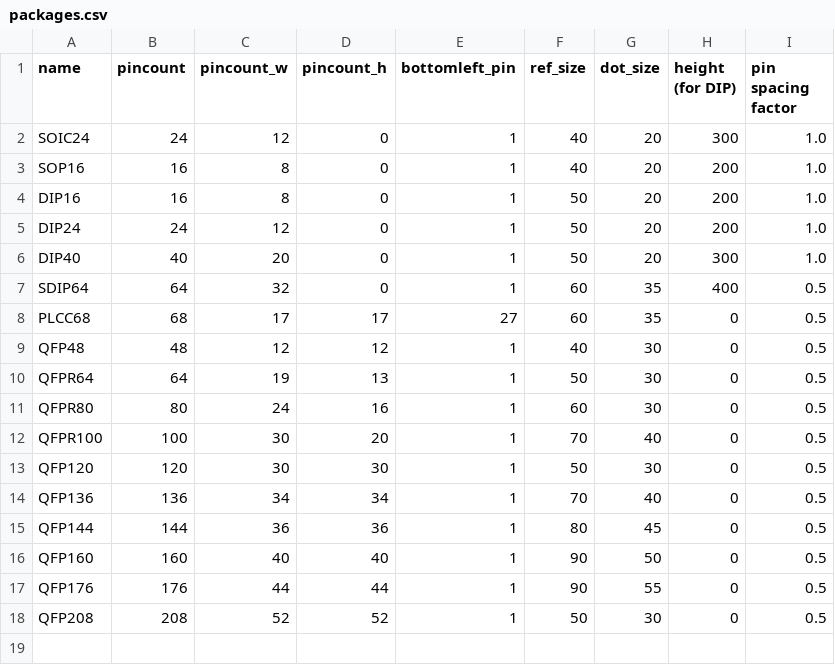
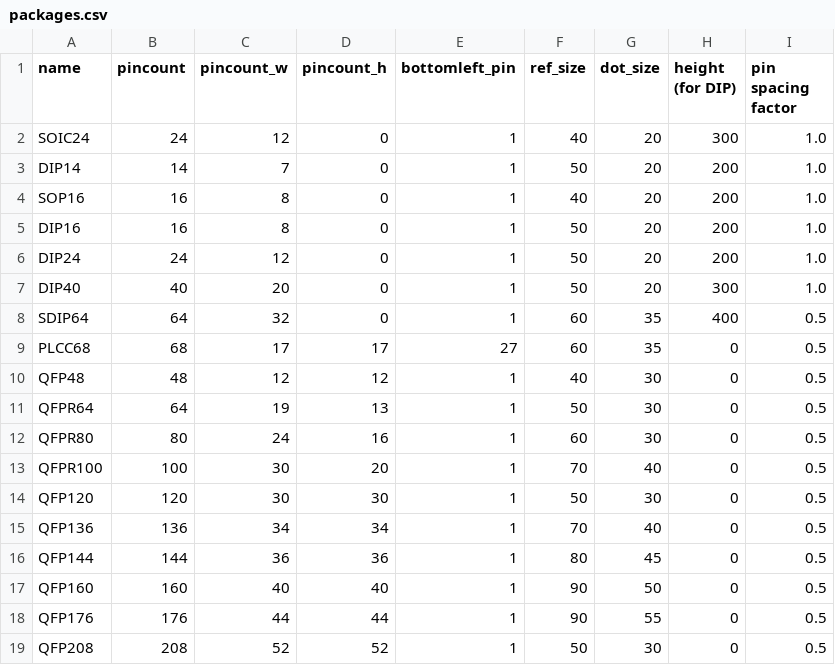
Before and after one commit to neogeodev/SVGPinout, a CSV file: packages.csv, drawn as a sheet; the diff names each change by its address in the sheet, - before the commit and + after, or states it on an @@ line.

Commit message:
update packages.csv
Added dip14 package

```diff
--- a/packages.csv
+++ b/packages.csv
+row 3: DIP14 | 14 | 7 | 0 | 1 | 50 | 20 | 200 | 1.0
```
